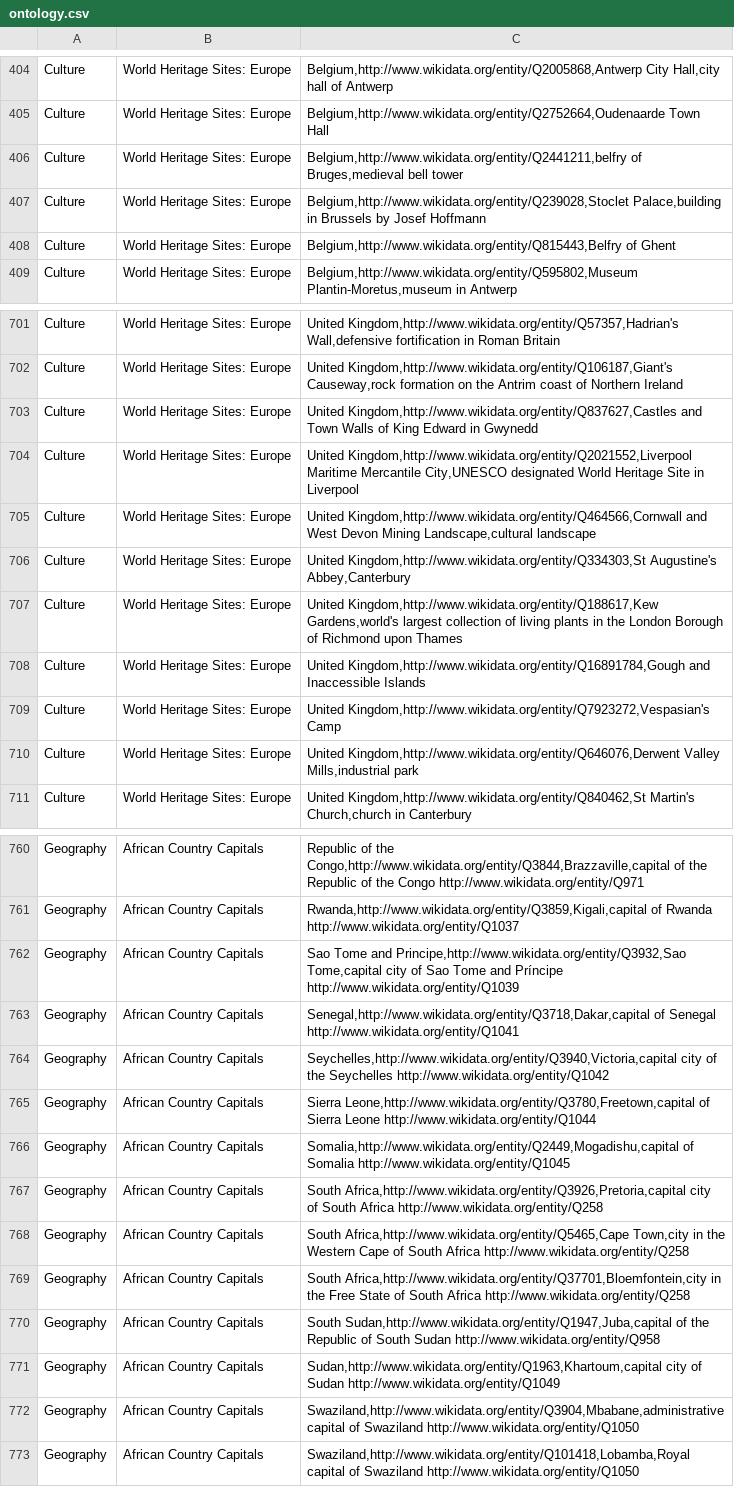
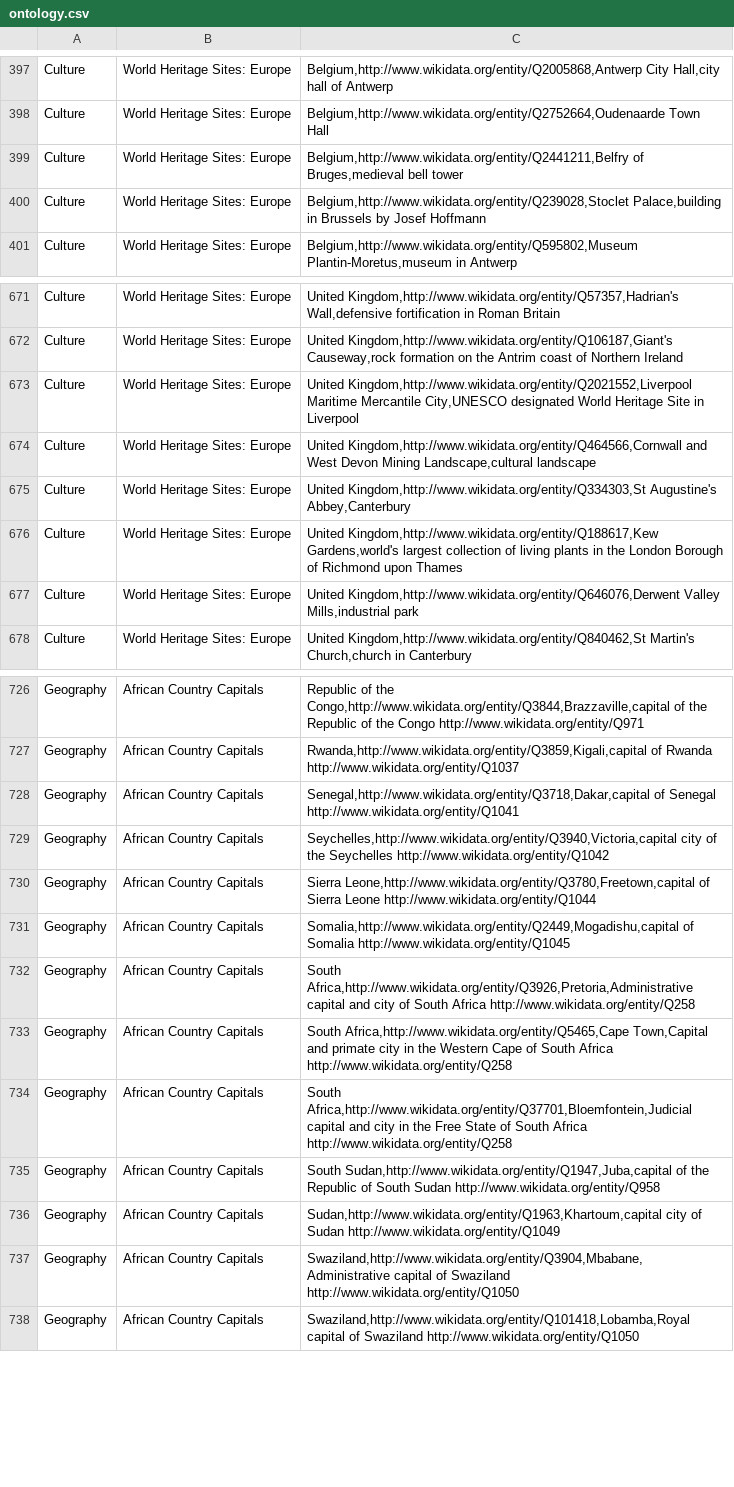
Before and after one commit to DavidStCox/nlp-vle, a CSV file: corpora/ontology.csv, drawn as a sheet; only a part is shown, gaps mark what is left out; the diff covers the shown part only.

```diff
--- a/corpora/ontology.csv
+++ b/corpora/ontology.csv
@@ -405,5 +398,4 @@ Culture; World Heritage Sites: Europe; Belgium,http://www.wikidata.org/entity/Q2
 Culture; World Heritage Sites: Europe; Belgium,http://www.wikidata.org/entity/Q2752664,Oudenaarde Town Hall
-Culture; World Heritage Sites: Europe; Belgium,http://www.wikidata.org/entity/Q2441211,belfry of Bruges,medieval bell tower
+Culture; World Heritage Sites: Europe; Belgium,http://www.wikidata.org/entity/Q2441211,Belfry of Bruges,medieval bell tower
 Culture; World Heritage Sites: Europe; Belgium,http://www.wikidata.org/entity/Q239028,Stoclet Palace,building in Brussels by Josef Hoffmann
-Culture; World Heritage Sites: Europe; Belgium,http://www.wikidata.org/entity/Q815443,Belfry of Ghent
 Culture; World Heritage Sites: Europe; Belgium,http://www.wikidata.org/entity/Q595802,Museum Plantin-Moretus,museum in Antwerp
@@ -702,3 +672,2 @@ Culture; World Heritage Sites: Europe; United Kingdom,http://www.wikidata.org/en
 Culture; World Heritage Sites: Europe; United Kingdom,http://www.wikidata.org/entity/Q106187,Giant's Causeway,rock formation on the Antrim coast of Northern Ireland
-Culture; World Heritage Sites: Europe; United Kingdom,http://www.wikidata.org/entity/Q837627,Castles and Town Walls of King Edward in Gwynedd
 Culture; World Heritage Sites: Europe; United Kingdom,http://www.wikidata.org/entity/Q2021552,Liverpool Maritime Mercantile City,UNESCO designated World Heritage Site in Liverpool
@@ -707,4 +676,2 @@ Culture; World Heritage Sites: Europe; United Kingdom,http://www.wikidata.org/en
 Culture; World Heritage Sites: Europe; United Kingdom,http://www.wikidata.org/entity/Q188617,Kew Gardens,world's largest collection of living plants in the London Borough of Richmond upon Thames
-Culture; World Heritage Sites: Europe; United Kingdom,http://www.wikidata.org/entity/Q16891784,Gough and Inaccessible Islands
-Culture; World Heritage Sites: Europe; United Kingdom,http://www.wikidata.org/entity/Q7923272,Vespasian's Camp
 Culture; World Heritage Sites: Europe; United Kingdom,http://www.wikidata.org/entity/Q646076,Derwent Valley Mills,industrial park
@@ -761,3 +727,2 @@ Geography; African Country Capitals; Republic of the Congo,http://www.wikidata.o
 Geography; African Country Capitals; Rwanda,http://www.wikidata.org/entity/Q3859,Kigali,capital of Rwanda http://www.wikidata.org/entity/Q1037
-Geography; African Country Capitals; Sao Tome and Principe,http://www.wikidata.org/entity/Q3932,Sao Tome,capital city of Sao Tome and Príncipe http://www.wikidata.org/entity/Q1039
 Geography; African Country Capitals; Senegal,http://www.wikidata.org/entity/Q3718,Dakar,capital of Senegal http://www.wikidata.org/entity/Q1041
@@ -766,8 +731,8 @@ Geography; African Country Capitals; Sierra Leone,http://www.wikidata.org/entity
 Geography; African Country Capitals; Somalia,http://www.wikidata.org/entity/Q2449,Mogadishu,capital of Somalia http://www.wikidata.org/entity/Q1045
-Geography; African Country Capitals; South Africa,http://www.wikidata.org/entity/Q3926,Pretoria,capital city of South Africa http://www.wikidata.org/entity/Q258
-Geography; African Country Capitals; South Africa,http://www.wikidata.org/entity/Q5465,Cape Town,city in the Western Cape of South Africa http://www.wikidata.org/entity/Q258
-Geography; African Country Capitals; South Africa,http://www.wikidata.org/entity/Q37701,Bloemfontein,city in the Free State of South Africa http://www.wikidata.org/entity/Q258
+Geography; African Country Capitals; South Africa,http://www.wikidata.org/entity/Q3926,Pretoria,Administrative capital and city of South Africa http://www.wikidata.org/entity/Q258
+Geography; African Country Capitals; South Africa,http://www.wikidata.org/entity/Q5465,Cape Town,Capital and primate city in the Western Cape of South Africa http://www.wikidata.org/entity/Q258
+Geography; African Country Capitals; South Africa,http://www.wikidata.org/entity/Q37701,Bloemfontein,Judicial capital and city in the Free State of South Africa http://www.wikidata.org/entity/Q258
 Geography; African Country Capitals; South Sudan,http://www.wikidata.org/entity/Q1947,Juba,capital of the Republic of South Sudan http://www.wikidata.org/entity/Q958
 Geography; African Country Capitals; Sudan,http://www.wikidata.org/entity/Q1963,Khartoum,capital city of Sudan http://www.wikidata.org/entity/Q1049
-Geography; African Country Capitals; Swaziland,http://www.wikidata.org/entity/Q3904,Mbabane,administrative capital of Swaziland http://www.wikidata.org/entity/Q1050
+Geography; African Country Capitals; Swaziland,http://www.wikidata.org/entity/Q3904,Mbabane,Administrative capital of Swaziland http://www.wikidata.org/entity/Q1050
 Geography; African Country Capitals; Swaziland,http://www.wikidata.org/entity/Q101418,Lobamba,Royal capital of Swaziland http://www.wikidata.org/entity/Q1050
```
Also changed, not shown: 30 removed rows and 2 edited cells elsewhere in this file, 2 other files.
